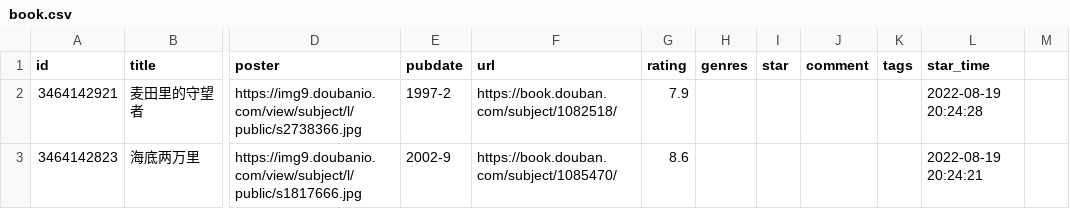
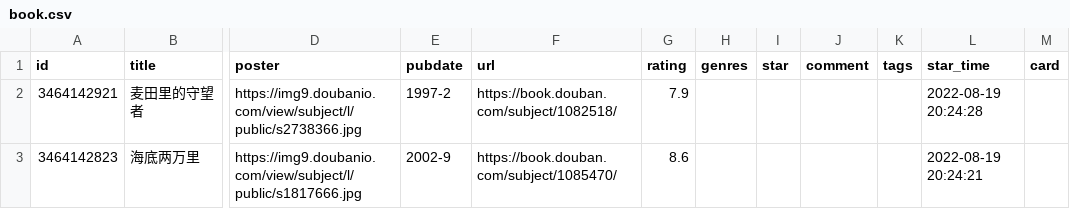
Before and after one commit to wangyunzi/douban, a CSV file: data/douban/book.csv, drawn as a sheet; only a part is shown, gaps mark what is left out; the diff names each change by its address in the sheet, - before the commit and + after, or states it on an @@ line.

Commit message:
chore: update douban data

```diff
--- a/data/douban/book.csv
+++ b/data/douban/book.csv
-M1: (empty)
+M1: card
```
Also changed, not shown: data/douban/movie.csv, data/douban/music.csv.
